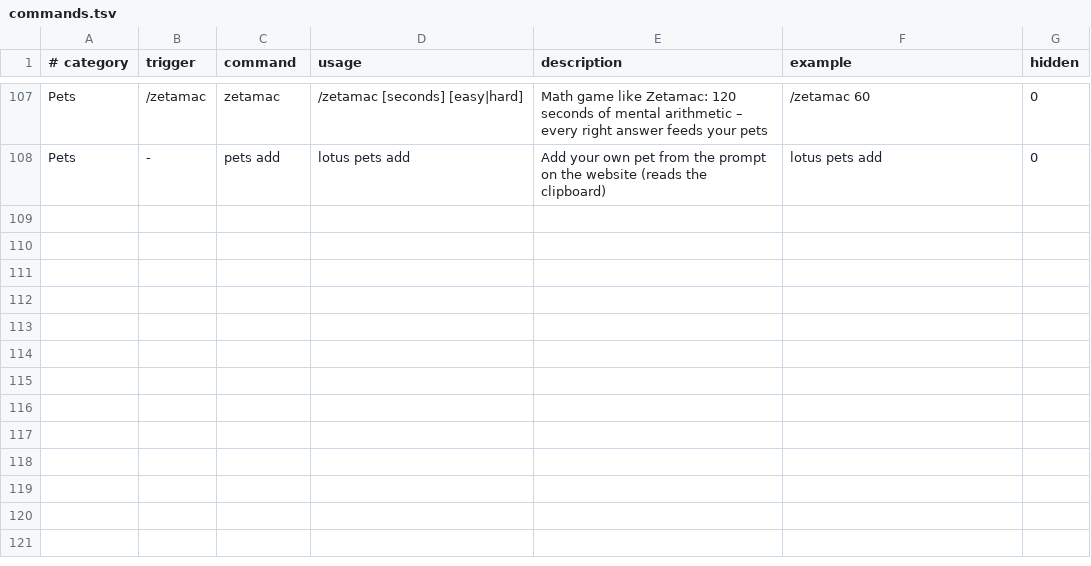
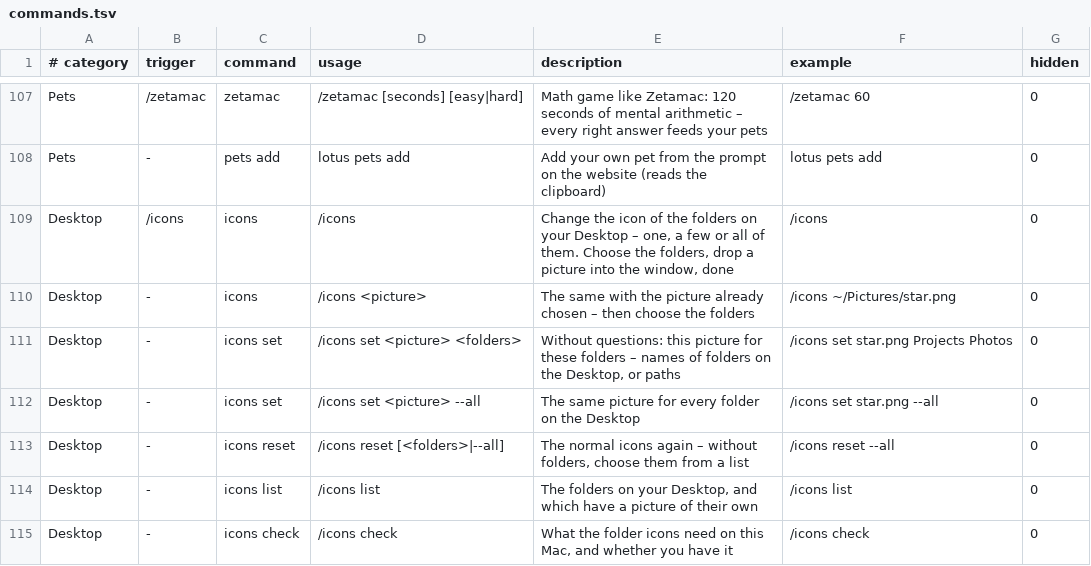
Before and after one commit to Fanxy13/homebrew-lotus, a TSV file: data/commands.tsv, drawn as a sheet; only a part is shown, gaps mark what is left out; the diff names each change by its address in the sheet, - before the commit and + after, or states it on an @@ line.

```diff
--- a/data/commands.tsv
+++ b/data/commands.tsv
+row 109: Desktop | /icons | icons | /icons | Change the icon of the folders on your Desktop – one, a few or all of them. Choose the folders, drop a picture into the window, done | /icons | 0
+row 110: Desktop | - | icons | /icons <picture> | The same with the picture already chosen – then choose the folders | /icons ~/Pictures/star.png | 0
+row 111: Desktop | - | icons set | /icons set <picture> <folders> | Without questions: this picture for these folders – names of folders on the Desktop, or paths | /icons set star.png Projects Photos | 0
+row 112: Desktop | - | icons set | /icons set <picture> --all | The same picture for every folder on the Desktop | /icons set star.png --all | 0
+row 113: Desktop | - | icons reset | /icons reset [<folders>|--all] | The normal icons again – without folders, choose them from a list | /icons reset --all | 0
+row 114: Desktop | - | icons list | /icons list | The folders on your Desktop, and which have a picture of their own | /icons list | 0
+row 115: Desktop | - | icons check | /icons check | What the folder icons need on this Mac, and whether you have it | /icons check | 0
```
Also changed, not shown: data/features.tsv, data/packages.tsv, 22 other files.
